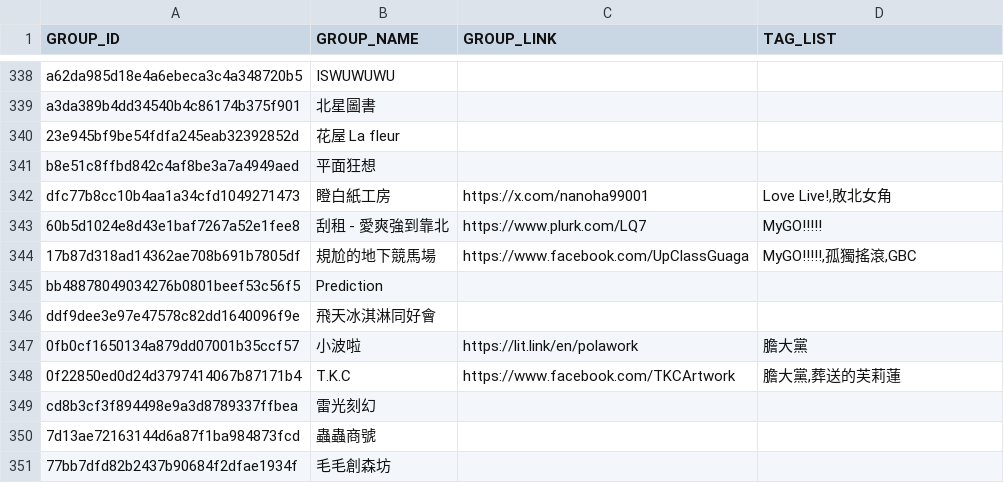
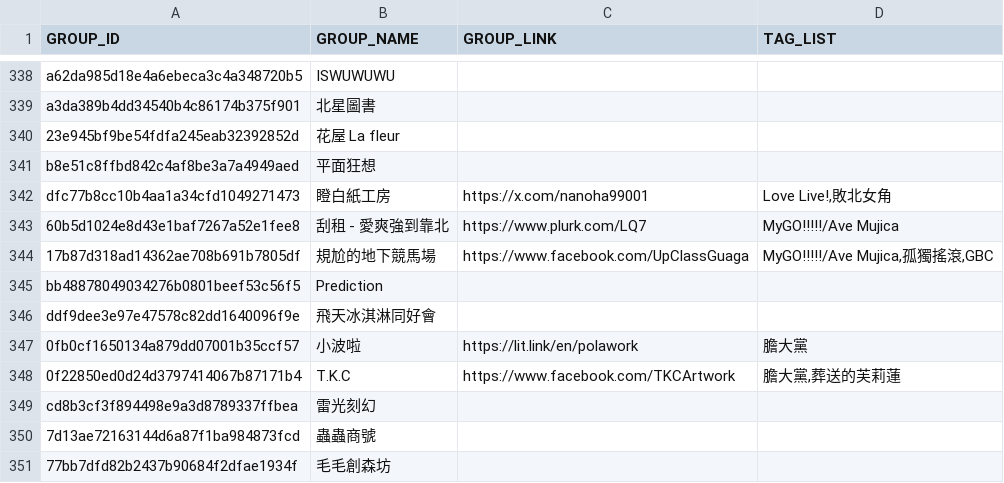
Before and after one commit to nh60211as/DoujinMapMarker, a CSV file: data/PF42/group-list.csv, drawn as a sheet; only a part is shown, gaps mark what is left out.

Commit message:
feat: change MyGO!!!!! to MyGO!!!!!/Ave Mujica

```diff
--- a/data/PF42/group-list.csv
+++ b/data/PF42/group-list.csv
@@ -342,4 +342,4 @@ b8e51c8ffbd842c4af8be3a7a4949aed,平面狂想,,
 dfc77b8cc10b4aa1a34cfd1049271473,瞪白紙工房,https://x.com/nanoha99001,"Love Live!,敗北女角"
-60b5d1024e8d43e1baf7267a52e1fee8,刮租 - 愛爽強到靠北,https://www.plurk.com/LQ7,MyGO!!!!!
-17b87d318ad14362ae708b691b7805df,規尬的地下競馬場,https://www.facebook.com/UpClassGuaga,"MyGO!!!!!,孤獨搖滾,GBC"
+60b5d1024e8d43e1baf7267a52e1fee8,刮租 - 愛爽強到靠北,https://www.plurk.com/LQ7,MyGO!!!!!/Ave Mujica
+17b87d318ad14362ae708b691b7805df,規尬的地下競馬場,https://www.facebook.com/UpClassGuaga,"MyGO!!!!!/Ave Mujica,孤獨搖滾,GBC"
 bb48878049034276b0801beef53c56f5,Prediction,,
```
Also changed, not shown: 2 other files.
